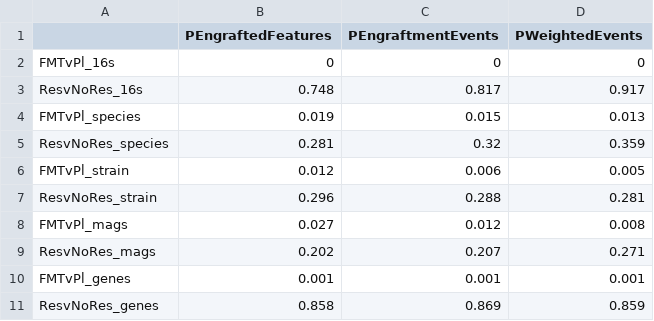
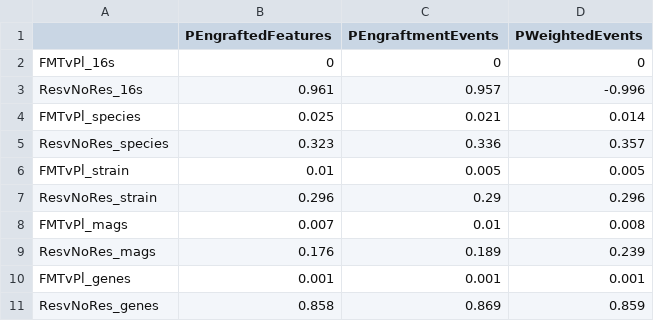
Before and after one commit to SShekarriz/UCFMT1, a CSV file: results/permuation_pvals.csv, drawn as a sheet.

```diff
--- a/results/permuation_pvals.csv
+++ b/results/permuation_pvals.csv
@@ -2,9 +2,9 @@
 "FMTvPl_16s",0,0,0
-"ResvNoRes_16s",0.748,0.817,0.917
-"FMTvPl_species",0.019,0.015,0.013
-"ResvNoRes_species",0.281,0.32,0.359
-"FMTvPl_strain",0.012,0.006,0.005
-"ResvNoRes_strain",0.296,0.288,0.281
-"FMTvPl_mags",0.027,0.012,0.008
-"ResvNoRes_mags",0.202,0.207,0.271
+"ResvNoRes_16s",0.961,0.957,-0.996
+"FMTvPl_species",0.025,0.021,0.014
+"ResvNoRes_species",0.323,0.336,0.357
+"FMTvPl_strain",0.01,0.005,0.005
+"ResvNoRes_strain",0.296,0.29,0.296
+"FMTvPl_mags",0.007,0.01,0.008
+"ResvNoRes_mags",0.176,0.189,0.239
 "FMTvPl_genes",0.001,0.001,0.001
```
Also changed, not shown: 26 other files.
